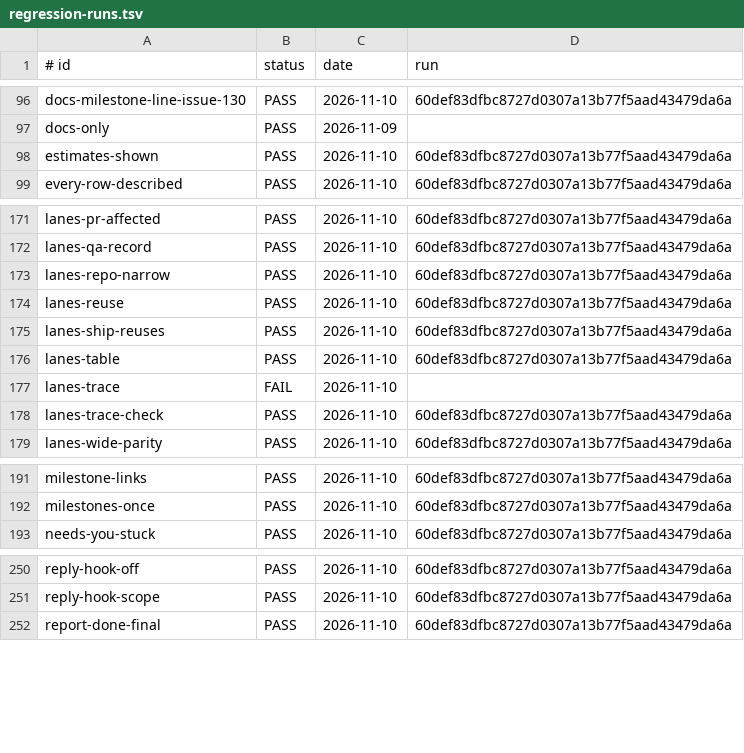
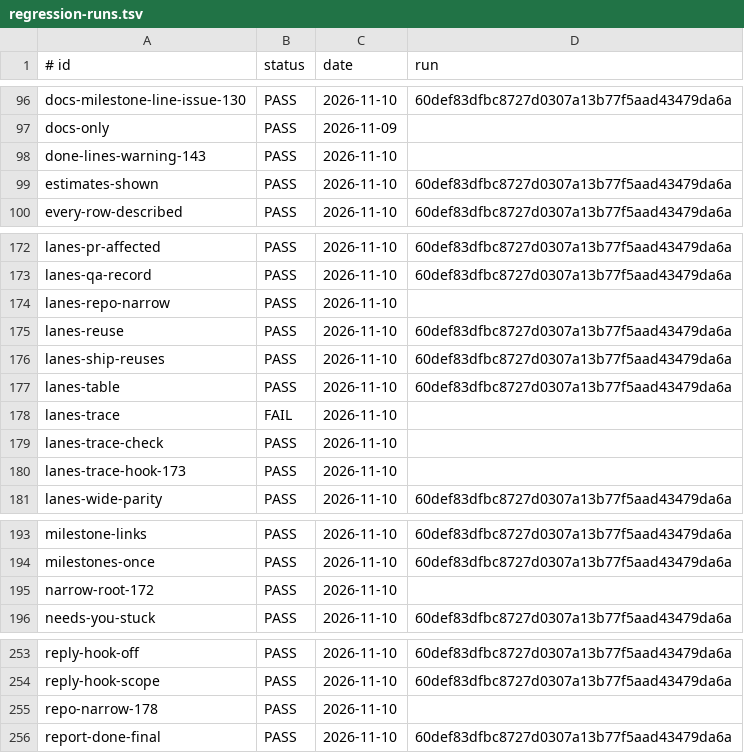
Before and after one commit to jcl2018/agent-workflow-template, a TSV file: .loop/regression-runs.tsv, drawn as a sheet; only a part is shown, gaps mark what is left out.

```diff
--- a/.loop/regression-runs.tsv
+++ b/.loop/regression-runs.tsv
@@ -97,2 +97,3 @@ docs-milestone-line-issue-130	PASS	2026-11-10	60def83dfbc8727d0307a13b77f5aad434
 docs-only	PASS	2026-11-09	
+done-lines-warning-143	PASS	2026-11-10	
 estimates-shown	PASS	2026-11-10	60def83dfbc8727d0307a13b77f5aad43479da6a
@@ -172,3 +173,3 @@ lanes-pr-affected	PASS	2026-11-10	60def83dfbc8727d0307a13b77f5aad43479da6a
 lanes-qa-record	PASS	2026-11-10	60def83dfbc8727d0307a13b77f5aad43479da6a
-lanes-repo-narrow	PASS	2026-11-10	60def83dfbc8727d0307a13b77f5aad43479da6a
+lanes-repo-narrow	PASS	2026-11-10	
 lanes-reuse	PASS	2026-11-10	60def83dfbc8727d0307a13b77f5aad43479da6a
@@ -177,3 +178,4 @@ lanes-table	PASS	2026-11-10	60def83dfbc8727d0307a13b77f5aad43479da6a
 lanes-trace	FAIL	2026-11-10	
-lanes-trace-check	PASS	2026-11-10	60def83dfbc8727d0307a13b77f5aad43479da6a
+lanes-trace-check	PASS	2026-11-10	
+lanes-trace-hook-173	PASS	2026-11-10	
 lanes-wide-parity	PASS	2026-11-10	60def83dfbc8727d0307a13b77f5aad43479da6a
@@ -192,2 +194,3 @@ milestone-links	PASS	2026-11-10	60def83dfbc8727d0307a13b77f5aad43479da6a
 milestones-once	PASS	2026-11-10	60def83dfbc8727d0307a13b77f5aad43479da6a
+narrow-root-172	PASS	2026-11-10	
 needs-you-stuck	PASS	2026-11-10	60def83dfbc8727d0307a13b77f5aad43479da6a
@@ -251,2 +254,3 @@ reply-hook-off	PASS	2026-11-10	60def83dfbc8727d0307a13b77f5aad43479da6a
 reply-hook-scope	PASS	2026-11-10	60def83dfbc8727d0307a13b77f5aad43479da6a
+repo-narrow-178	PASS	2026-11-10	
 report-done-final	PASS	2026-11-10	60def83dfbc8727d0307a13b77f5aad43479da6a
```
